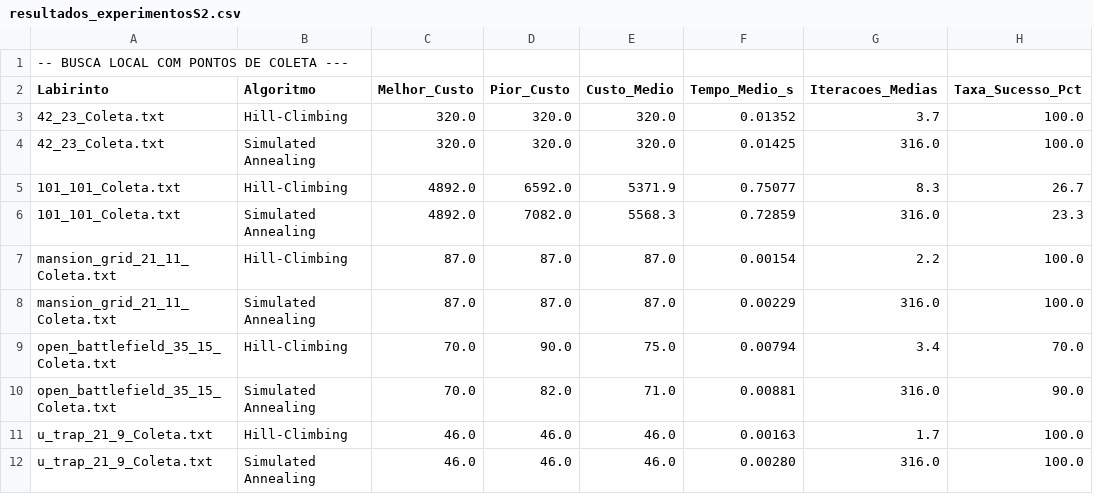
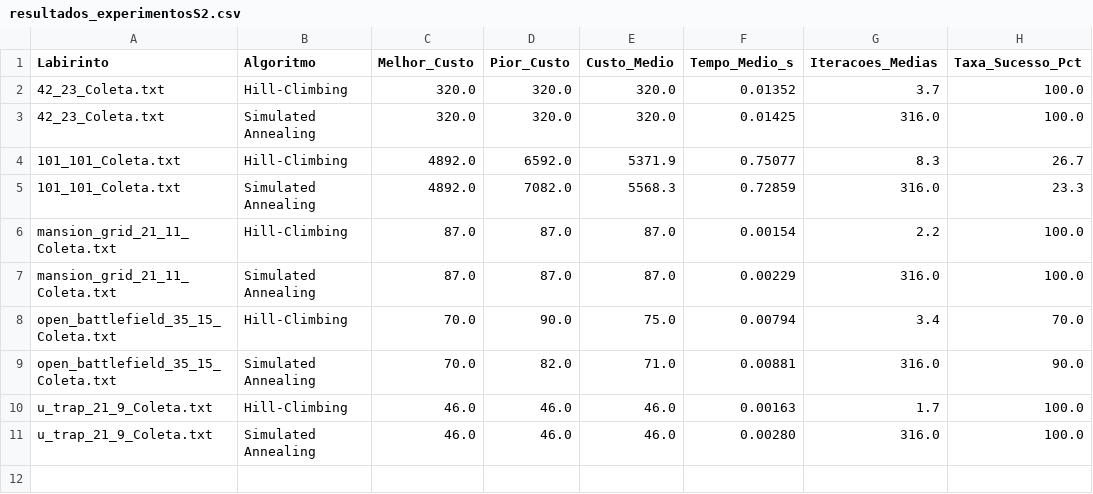
Before and after one commit to Tulio8998/Agente-Inteligente-em-Labirinto, a CSV file: resultados_experimentosS2.csv, drawn as a sheet; the diff names each change by its address in the sheet, - before the commit and + after, or states it on an @@ line.

```diff
--- a/resultados_experimentosS2.csv
+++ b/resultados_experimentosS2.csv
-row 1: -- BUSCA LOCAL COM PONTOS DE COLETA ---
```
Also changed, not shown: 1 other file.
